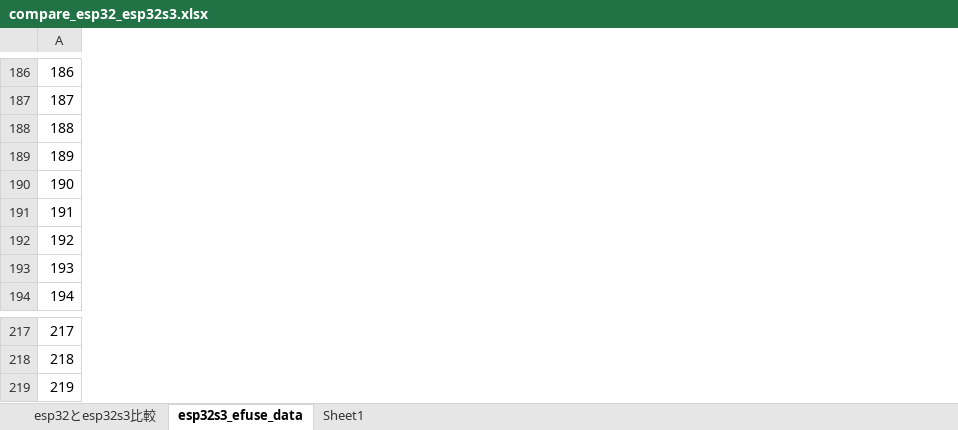
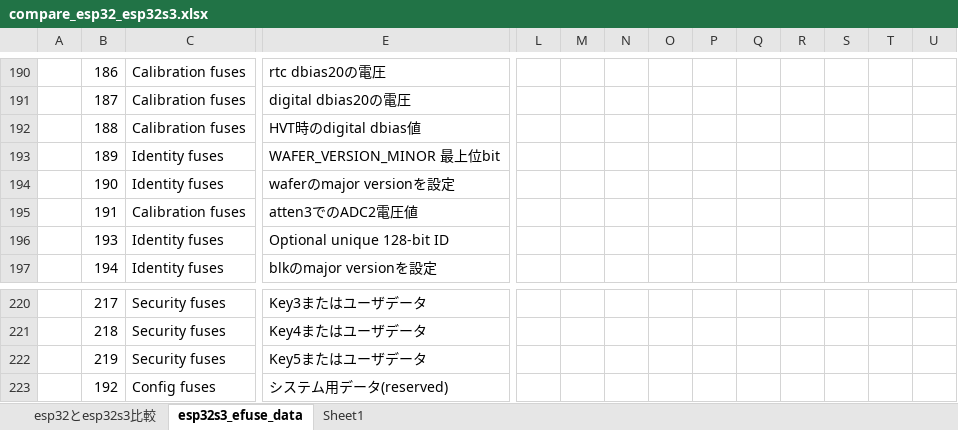
Before and after one commit to Matsuu1154/esp32, an Excel workbook: compare_esp32_esp32s3.xlsx, sheet esp32s3_efuse_data, drawn as a sheet; only a part is shown, gaps mark what is left out; values as stored, in another font and other column widths than the file's, no borders; the diff covers the shown part only; the diff names each change by its address in the sheet, - before the commit and + after, or states it on an @@ line.

```diff
--- a/compare_esp32_esp32s3.xlsx (sheet esp32s3_efuse_data)
+++ b/compare_esp32_esp32s3.xlsx (sheet esp32s3_efuse_data)
+column A, empty
+column C, rows 190-197: Calibration fuses | Calibration fuses | Calibration fuses | Identity fuses | Identity fuses | Calibration fuses | Identity fuses | Identity fuses; rows 220-222: all Security fuses
+column E, rows 190-197: rtc dbias20の電圧 | digital dbias20の電圧 | HVT時のdigital dbias値 | WAFER_VERSION_MINOR 最上位bit | waferのmajor versionを設定 | atten3でのADC2電圧値 | Optional unique 128-bit ID | blkのmajor versionを設定; rows 220-222: Key3またはユーザデータ | Key4またはユーザデータ | Key5またはユーザデータ
+column L, empty
+column M, empty
+column N, empty
+column O, empty
+column P, empty
+column Q, empty
+column R, empty
+column S, empty
+column T, empty
+column U, empty
@@ row 192 moved to row 223: 192 @@
```
Also changed, not shown: 4 added rows, 111 removed rows and 4 added columns elsewhere in this sheet, hidden cells, 1 other file.
